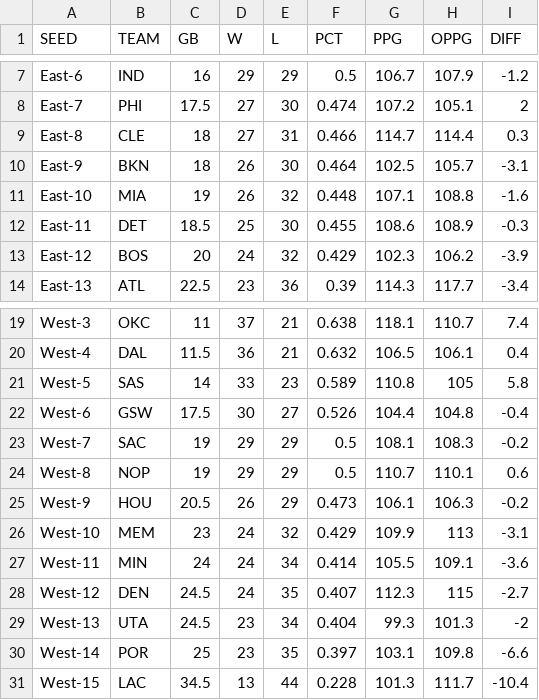
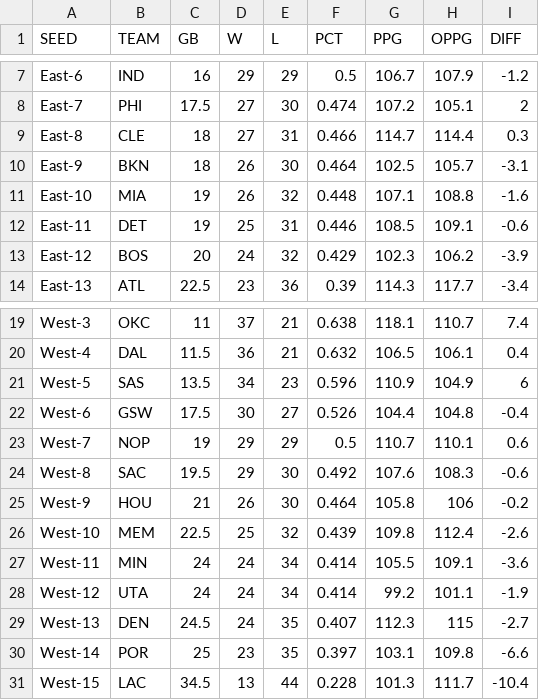
Before and after one commit to bshk93/nothing-but-stats, a CSV file: files/standings.csv, drawn as a sheet; only a part is shown, gaps mark what is left out.

```diff
--- a/files/standings.csv
+++ b/files/standings.csv
@@ -11,3 +11,3 @@ East-9,BKN,18,26,30,0.464,102.5,105.7,-3.1
 East-10,MIA,19,26,32,0.448,107.1,108.8,-1.6
-East-11,DET,18.5,25,30,0.455,108.6,108.9,-0.3
+East-11,DET,19,25,31,0.446,108.5,109.1,-0.6
 East-12,BOS,20,24,32,0.429,102.3,106.2,-3.9
@@ -20,11 +20,11 @@ West-3,OKC,11,37,21,0.638,118.1,110.7,7.4
 West-4,DAL,11.5,36,21,0.632,106.5,106.1,0.4
-West-5,SAS,14,33,23,0.589,110.8,105,5.8
+West-5,SAS,13.5,34,23,0.596,110.9,104.9,6
 West-6,GSW,17.5,30,27,0.526,104.4,104.8,-0.4
-West-7,SAC,19,29,29,0.5,108.1,108.3,-0.2
-West-8,NOP,19,29,29,0.5,110.7,110.1,0.6
-West-9,HOU,20.5,26,29,0.473,106.1,106.3,-0.2
-West-10,MEM,23,24,32,0.429,109.9,113,-3.1
+West-7,NOP,19,29,29,0.5,110.7,110.1,0.6
+West-8,SAC,19.5,29,30,0.492,107.6,108.3,-0.6
+West-9,HOU,21,26,30,0.464,105.8,106,-0.2
+West-10,MEM,22.5,25,32,0.439,109.8,112.4,-2.6
 West-11,MIN,24,24,34,0.414,105.5,109.1,-3.6
-West-12,DEN,24.5,24,35,0.407,112.3,115,-2.7
-West-13,UTA,24.5,23,34,0.404,99.3,101.3,-2
+West-12,UTA,24,24,34,0.414,99.2,101.1,-1.9
+West-13,DEN,24.5,24,35,0.407,112.3,115,-2.7
 West-14,POR,25,23,35,0.397,103.1,109.8,-6.6
```
Also changed, not shown: 10 other files.
